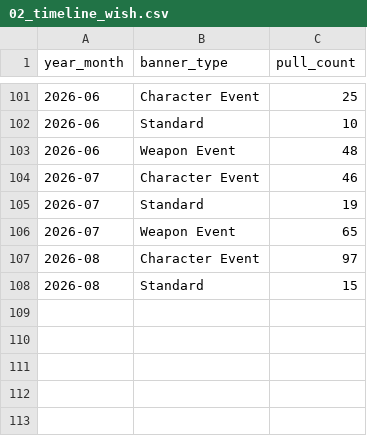
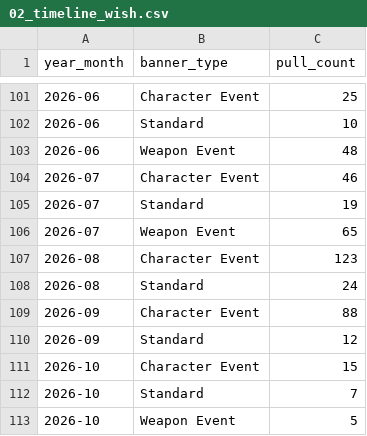
Before and after one commit to noviardhana/history_gi, a CSV file: outputs/02_timeline_wish.csv, drawn as a sheet; only a part is shown, gaps mark what is left out.

```diff
--- a/outputs/02_timeline_wish.csv
+++ b/outputs/02_timeline_wish.csv
@@ -106,3 +106,8 @@ year_month,banner_type,pull_count
 2026-07,Weapon Event,65
-2026-08,Character Event,97
-2026-08,Standard,15
+2026-08,Character Event,123
+2026-08,Standard,24
+2026-09,Character Event,88
+2026-09,Standard,12
+2026-10,Character Event,15
+2026-10,Standard,7
+2026-10,Weapon Event,5
```
Also changed, not shown: outputs/01_total_pull_progress_akun.csv, outputs/03_pity_distribution_5star.csv, 17 other files.
